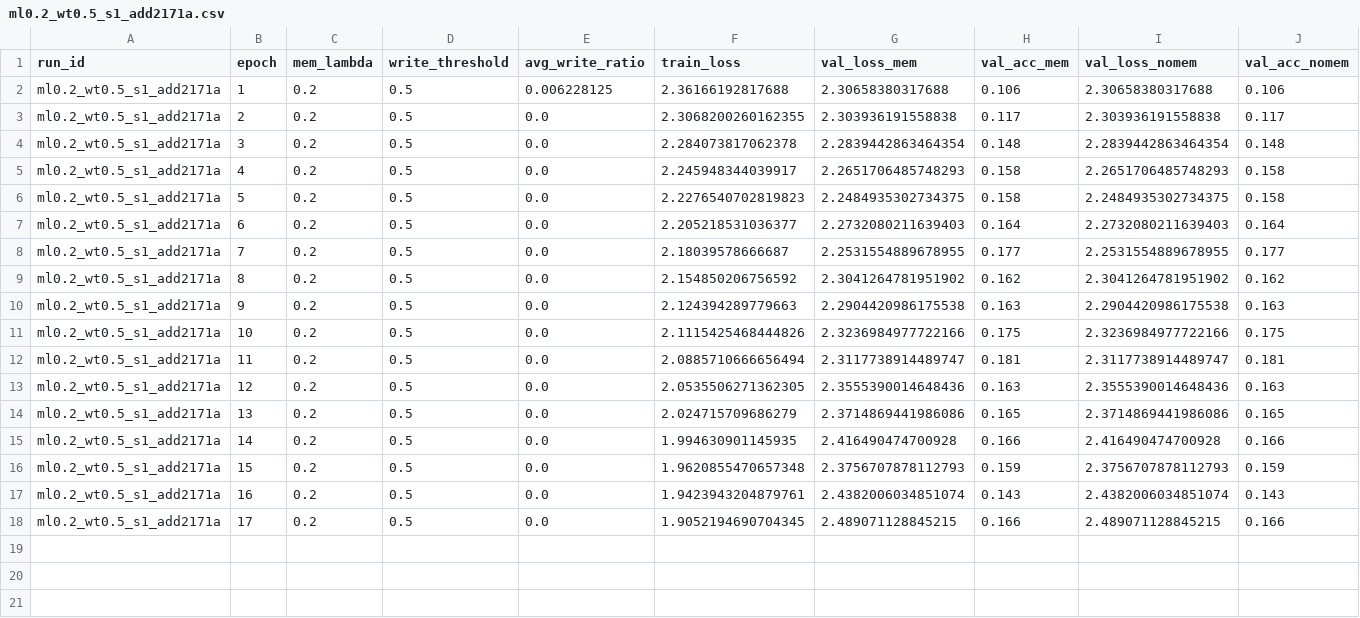
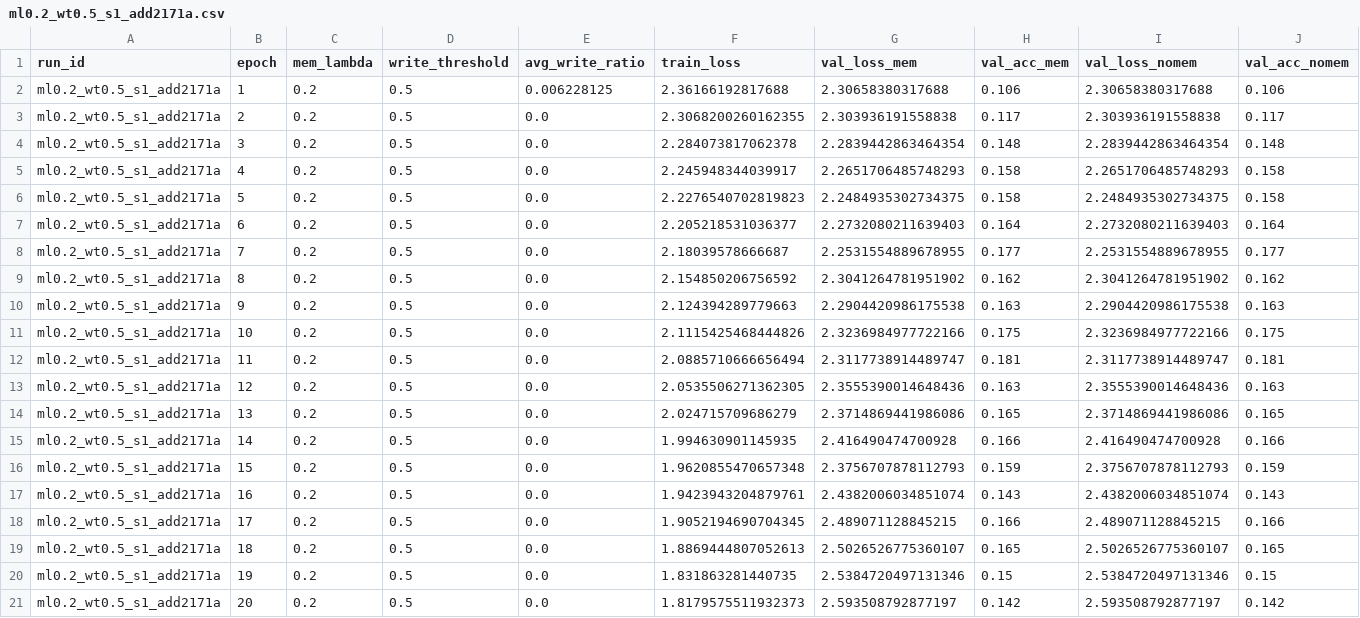
Before and after one commit to SN1604129/NeMA-paper-1, a CSV file: nema-paper1/results/ml0.2_wt0.5_s1_add2171a.csv, drawn as a sheet.

Commit message:
Add results summary notebook and final-epoch aggregation for NeMA-Lite

```diff
--- a/nema-paper1/results/ml0.2_wt0.5_s1_add2171a.csv
+++ b/nema-paper1/results/ml0.2_wt0.5_s1_add2171a.csv
@@ -18 +18,4 @@ ml0.2_wt0.5_s1_add2171a,16,0.2,0.5,0.0,1.9423943204879761,2.4382006034851074,0.1
 ml0.2_wt0.5_s1_add2171a,17,0.2,0.5,0.0,1.9052194690704345,2.489071128845215,0.166,2.489071128845215,0.166
+ml0.2_wt0.5_s1_add2171a,18,0.2,0.5,0.0,1.8869444807052613,2.5026526775360107,0.165,2.5026526775360107,0.165
+ml0.2_wt0.5_s1_add2171a,19,0.2,0.5,0.0,1.831863281440735,2.5384720497131346,0.15,2.5384720497131346,0.15
+ml0.2_wt0.5_s1_add2171a,20,0.2,0.5,0.0,1.8179575511932373,2.593508792877197,0.142,2.593508792877197,0.142
```
Also changed, not shown: 18 other files.
